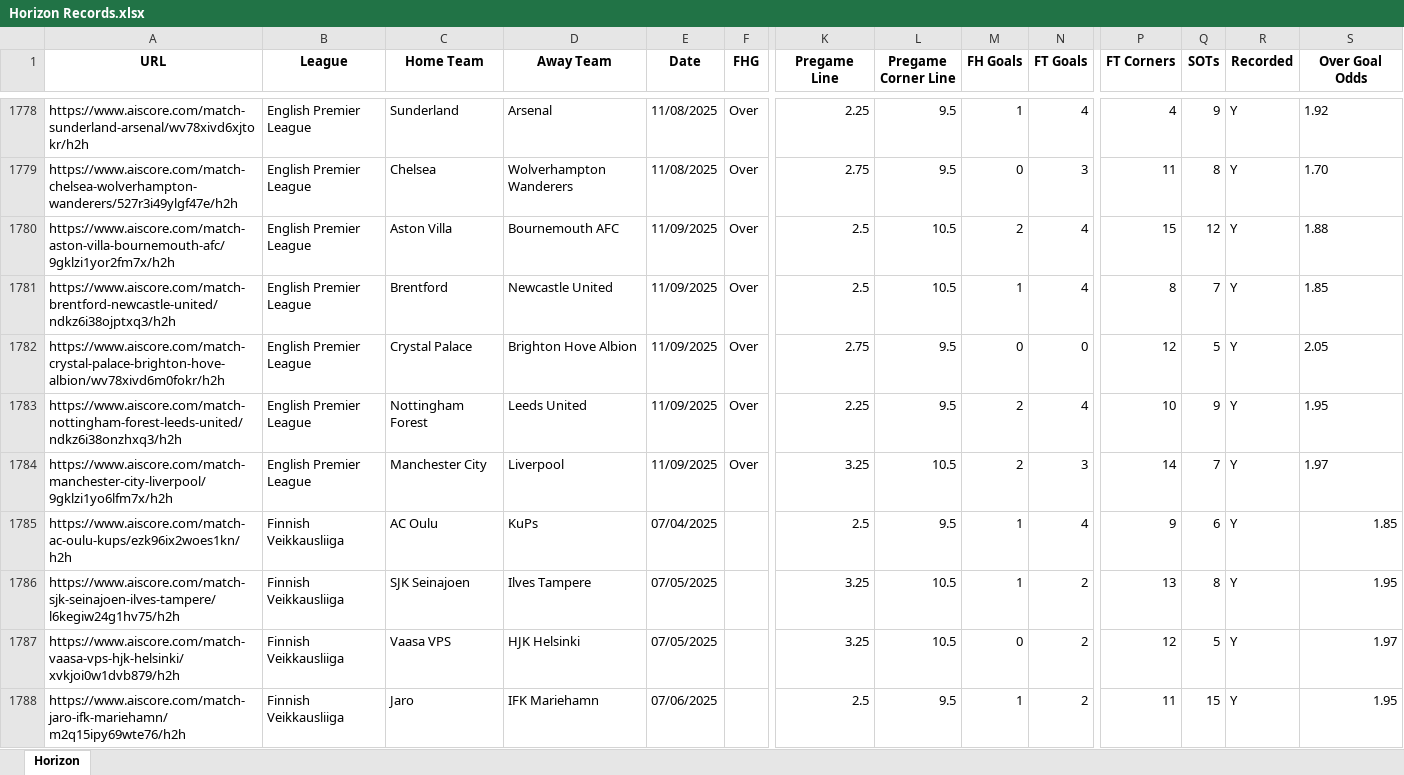
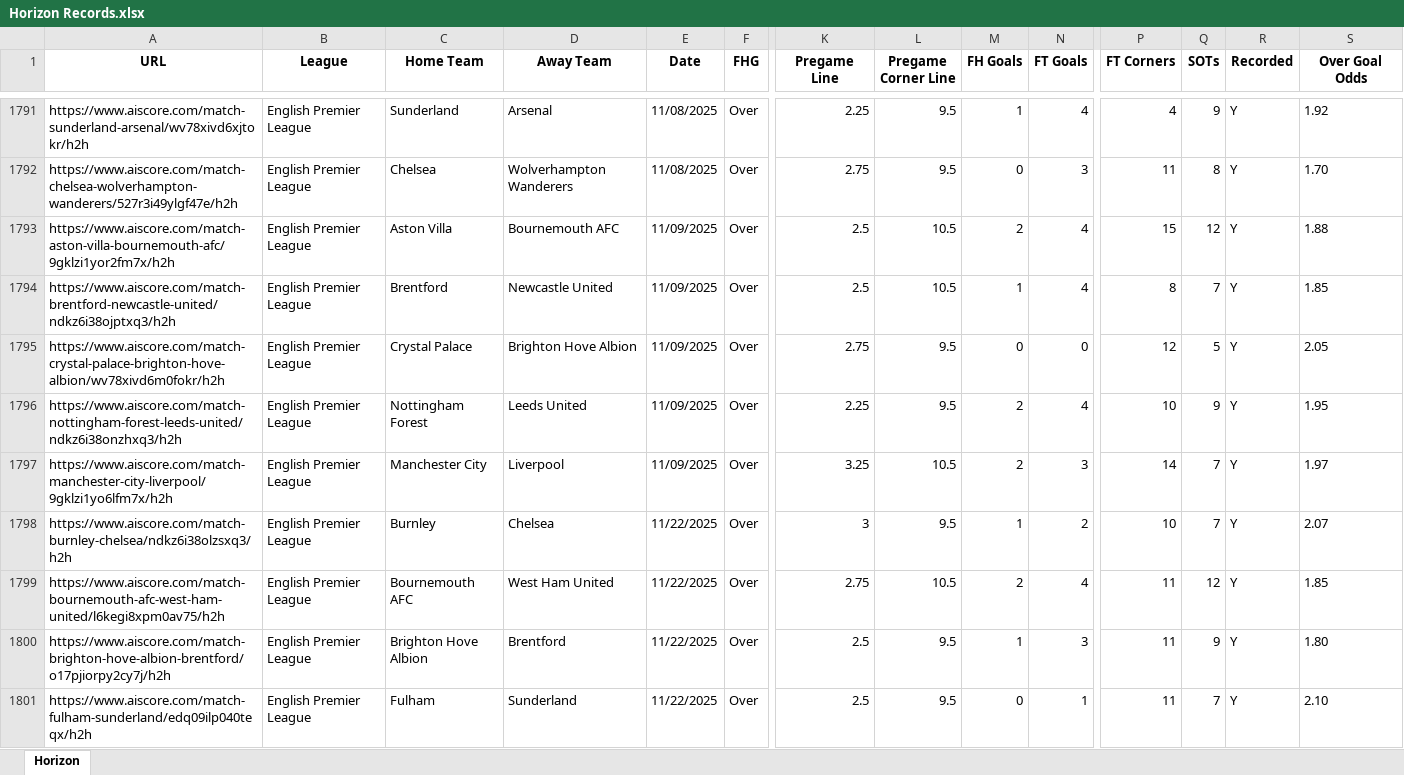
Before and after one commit to Captain-Duckie/whop, an Excel workbook: public/Horizon Records.xlsx, sheet Horizon, drawn as a sheet; only a part is shown, gaps mark what is left out; the shorter side is filled out with more unchanged rows; values as stored, in another font and other column widths than the file's, no borders; rows hold the shown columns only; the diff covers the shown part only; the diff names each change by its address in the sheet, - before the commit and + after, or states it on an @@ line.

Commit message:
Auto-update Horizon Records at 2025-11-22T16:50:04.214009

```diff
--- a/public/Horizon Records.xlsx (sheet Horizon)
+++ b/public/Horizon Records.xlsx (sheet Horizon)
+row 1798: https://www.aiscore.com/match-burnley-chelsea/ndkz6i38olzsxq3/h2h | English Premier League | Burnley | Chelsea | 11/22/2025 | Over | 3 | 9.5 | 1 | 2 | 10 | 7 | Y | 2.07
+row 1799: https://www.aiscore.com/match-bournemouth-afc-west-ham-united/l6kegi8xpm0av75/h2h | English Premier League | Bournemouth AFC | West Ham United | 11/22/2025 | Over | 2.75 | 10.5 | 2 | 4 | 11 | 12 | Y | 1.85
+row 1800: https://www.aiscore.com/match-brighton-hove-albion-brentford/o17pjiorpy2cy7j/h2h | English Premier League | Brighton Hove Albion | Brentford | 11/22/2025 | Over | 2.5 | 9.5 | 1 | 3 | 11 | 9 | Y | 1.80
+row 1801: https://www.aiscore.com/match-fulham-sunderland/edq09ilp040teqx/h2h | English Premier League | Fulham | Sunderland | 11/22/2025 | Over | 2.5 | 9.5 | 0 | 1 | 11 | 7 | Y | 2.10
```
Also changed, not shown: 33 added rows, 3 edited cells and cell formats elsewhere in this sheet.
